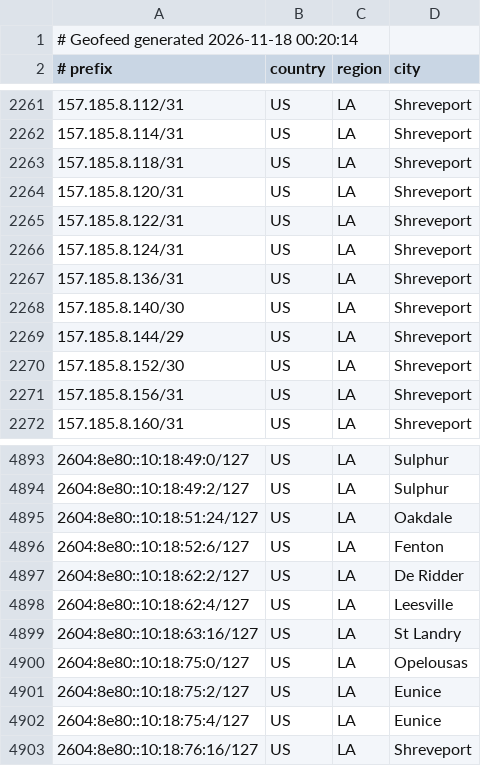
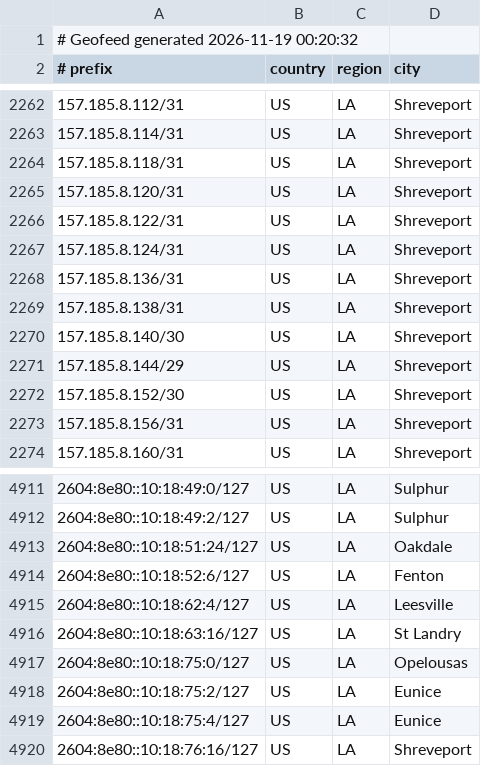
Before and after one commit to conterranae/geofeed, a CSV file: geofeed.csv, drawn as a sheet; only a part is shown, gaps mark what is left out; the diff covers the shown part only.

Commit message:
Update geofeed - 2026-11-19 00:21:03

```diff
--- a/geofeed.csv
+++ b/geofeed.csv
@@ -1,2 +1,2 @@
-# Geofeed generated 2026-11-18 00:20:14
+# Geofeed generated 2026-11-19 00:20:32
 # prefix,country,region,city
@@ -2267,2 +2268,3 @@
 157.185.8.136/31,US,LA,Shreveport
+157.185.8.138/31,US,LA,Shreveport
 157.185.8.140/30,US,LA,Shreveport
@@ -4896,3 +4914,2 @@
 2604:8e80::10:18:52:6/127,US,LA,Fenton
-2604:8e80::10:18:62:2/127,US,LA,De Ridder
 2604:8e80::10:18:62:4/127,US,LA,Leesville
```
Also changed, not shown: 17 added rows elsewhere in this file.
